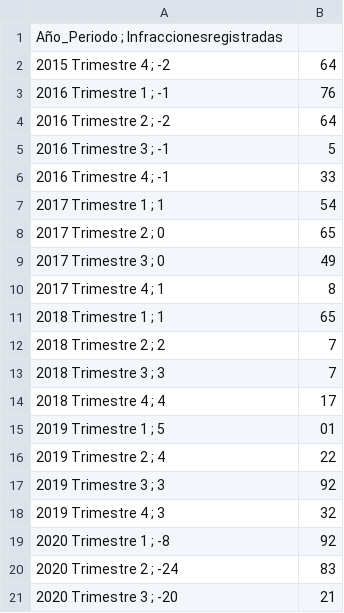
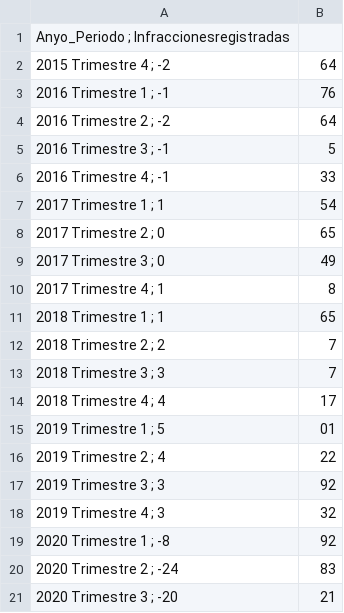
Before and after one commit to Pavlinadinkova/Criminalidad, a CSV file: variacion.csv, drawn as a sheet.

Commit message:
Update variacion.csv

```diff
--- a/variacion.csv
+++ b/variacion.csv
@@ -1,2 +1,2 @@
-Año_Periodo ;	Infraccionesregistradas
+Anyo_Periodo ;	Infraccionesregistradas
 2015 Trimestre 4	; -2,64
```
